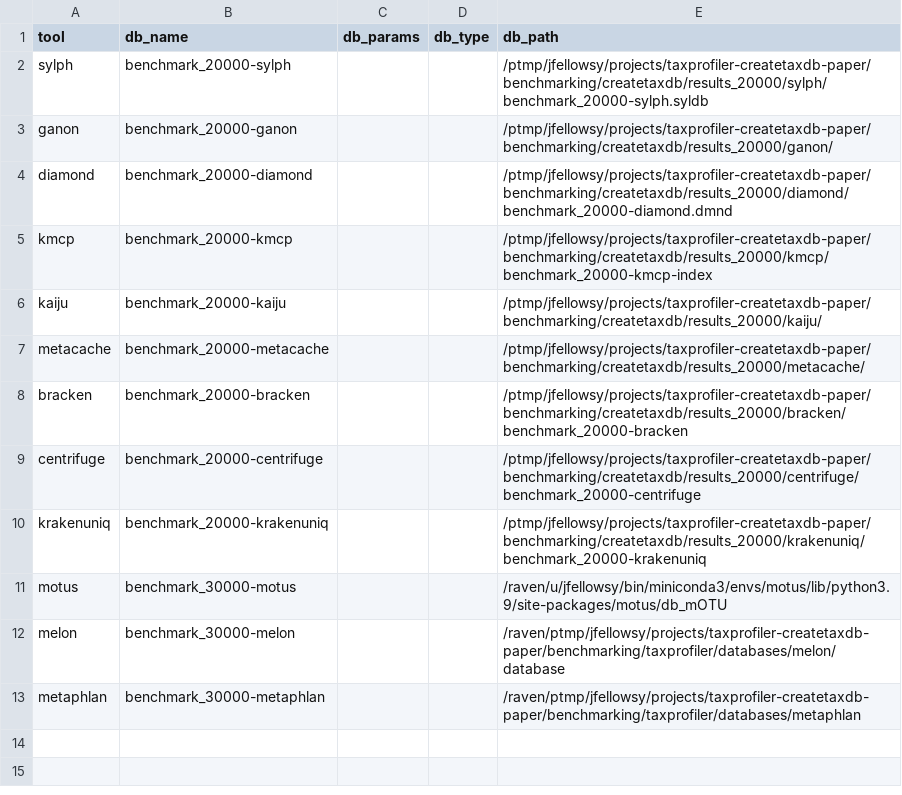
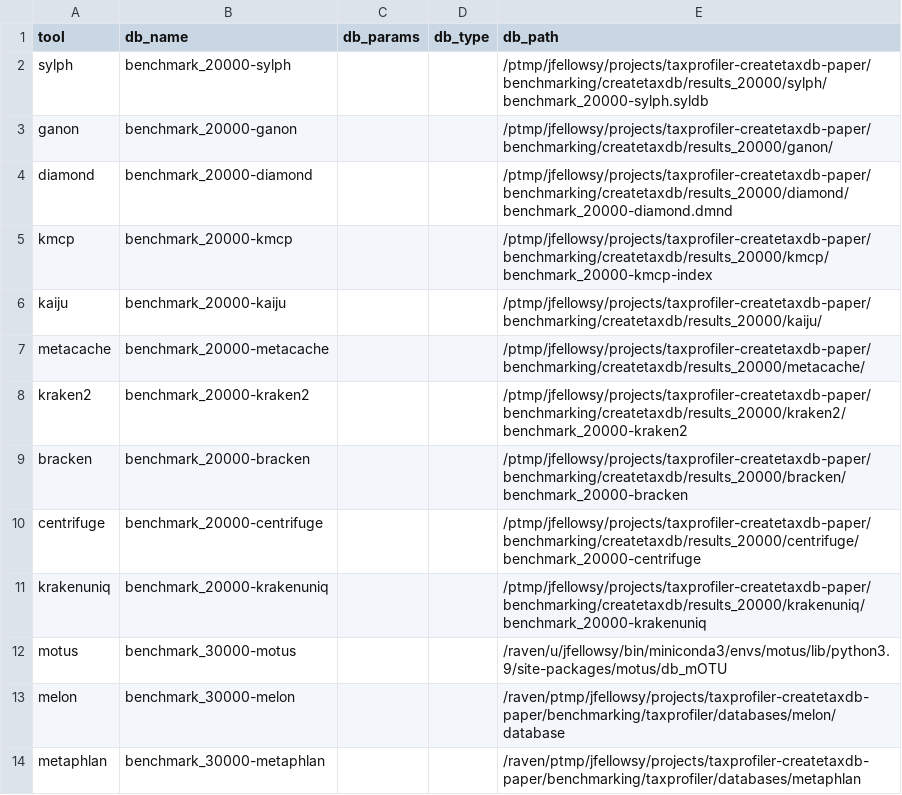
Before and after one commit to taxprofiler/taxprofiler-createtaxdb-paper, a CSV file: benchmarking/samplesheets/taxprofiler-databases_raven20000.csv, drawn as a sheet.

```diff
--- a/benchmarking/samplesheets/taxprofiler-databases_raven20000.csv
+++ b/benchmarking/samplesheets/taxprofiler-databases_raven20000.csv
@@ -7,2 +7,3 @@ kaiju,benchmark_20000-kaiju,,,/ptmp/jfellowsy/projects/taxprofiler-createtaxdb-p
 metacache,benchmark_20000-metacache,,,/ptmp/jfellowsy/projects/taxprofiler-createtaxdb-paper/benchmarking/createtaxdb/results_20000/metacache/
+kraken2,benchmark_20000-kraken2,,,/ptmp/jfellowsy/projects/taxprofiler-createtaxdb-paper/benchmarking/createtaxdb/results_20000/kraken2/benchmark_20000-kraken2
 bracken,benchmark_20000-bracken,,,/ptmp/jfellowsy/projects/taxprofiler-createtaxdb-paper/benchmarking/createtaxdb/results_20000/bracken/benchmark_20000-bracken
```
Also changed, not shown: benchmarking/samplesheets/taxprofiler-databases_raven1000.csv, benchmarking/samplesheets/taxprofiler-databases_raven10000.csv, 7 other files.
